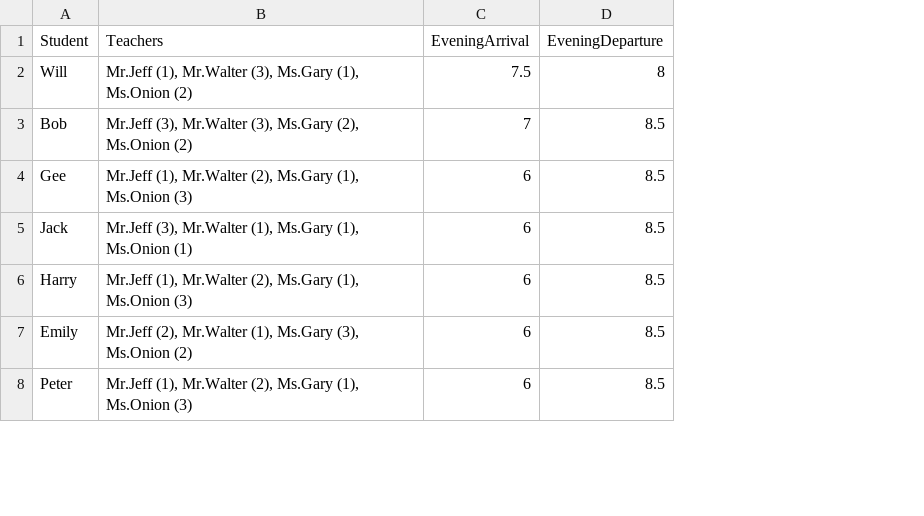
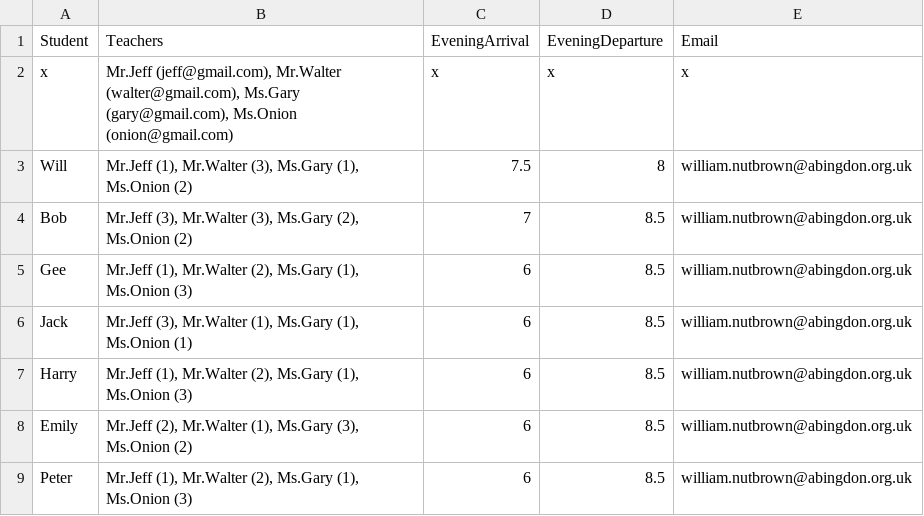
Before and after one commit to Retrocky/ParentsEvening, a CSV file: ParentsEvening.csv, drawn as a sheet; only a part is shown; addresses are those after the commit; the diff names each change by its address in the sheet, - before the commit and + after, or states it on an @@ line.

Commit message:
V 3.8 - Automatically sends emails to teachers

```diff
--- a/ParentsEvening.csv
+++ b/ParentsEvening.csv
+column E (Email), rows 3-9: all william.nutbrown@abingdon.org.uk
+row 2: x | Mr.Jeff (jeff@gmail.com), Mr.Walter (walter@gmail.com), Ms.Gary (gary@gmail.com), Ms.Onion (onion@gmail.com) | x | x | x
```
Also changed, not shown: 1 other file.
